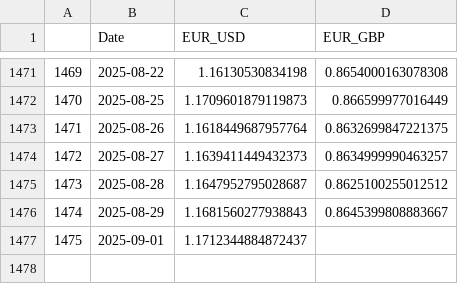
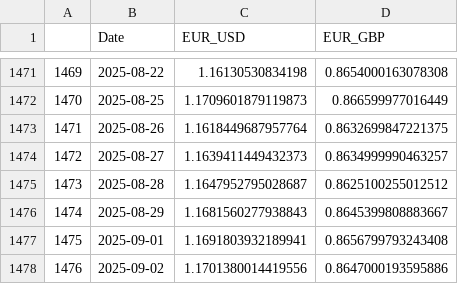
Before and after one commit to TRAVEL-GVM/Data, a CSV file: Data/Market Risk/df_fx.csv, drawn as a sheet; only a part is shown, gaps mark what is left out.

```diff
--- a/Data/Market Risk/df_fx.csv
+++ b/Data/Market Risk/df_fx.csv
@@ -1476,2 +1476,3 @@
 1474,2025-08-29,1.1681560277938843,0.8645399808883667
-1475,2025-09-01,1.1712344884872437,
+1475,2025-09-01,1.1691803932189941,0.8656799793243408
+1476,2025-09-02,1.1701380014419556,0.8647000193595886
```
Also changed, not shown: Data/Market Risk/df_benchmarks.csv, Data/Market Risk/df_eur.csv, 1 other file.
